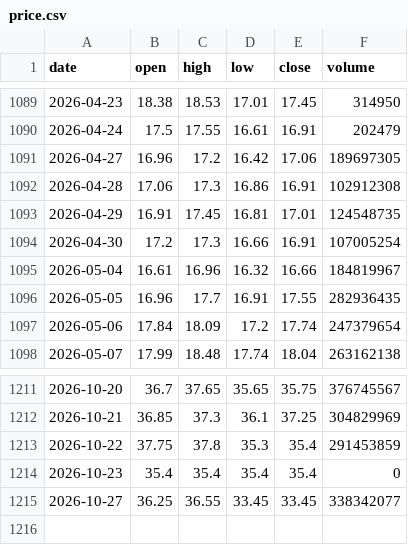
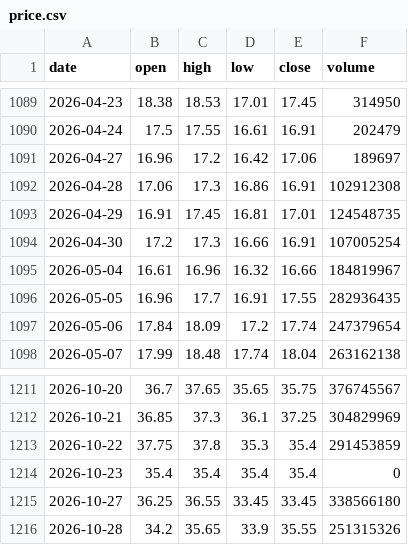
Before and after one commit to shui1133/analysis_ETF, a CSV file: data/2409/price.csv, drawn as a sheet; only a part is shown, gaps mark what is left out.

Commit message:
[bot] update 2409 price

```diff
--- a/data/2409/price.csv
+++ b/data/2409/price.csv
@@ -1090,3 +1090,3 @@ date,open,high,low,close,volume
 2026-04-24,17.5,17.55,16.61,16.91,202479
-2026-04-27,16.96,17.2,16.42,17.06,189697305
+2026-04-27,16.96,17.2,16.42,17.06,189697
 2026-04-28,17.06,17.3,16.86,16.91,102912308
@@ -1214,2 +1214,3 @@ date,open,high,low,close,volume
 2026-10-23,35.4,35.4,35.4,35.4,0
-2026-10-27,36.25,36.55,33.45,33.45,338342077
+2026-10-27,36.25,36.55,33.45,33.45,338566180
+2026-10-28,34.2,35.65,33.9,35.55,251315326
```
